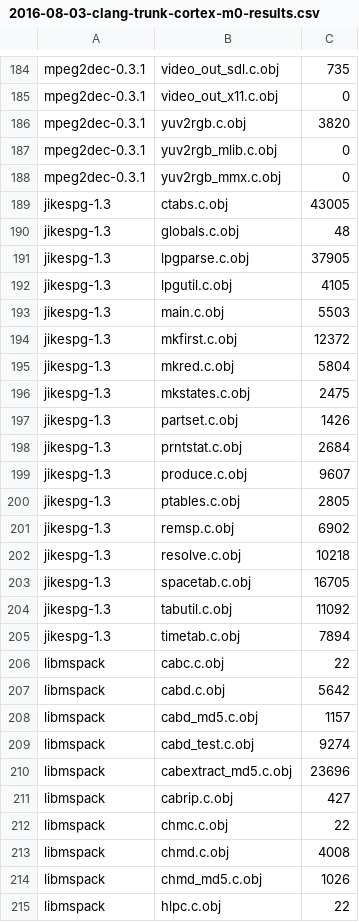
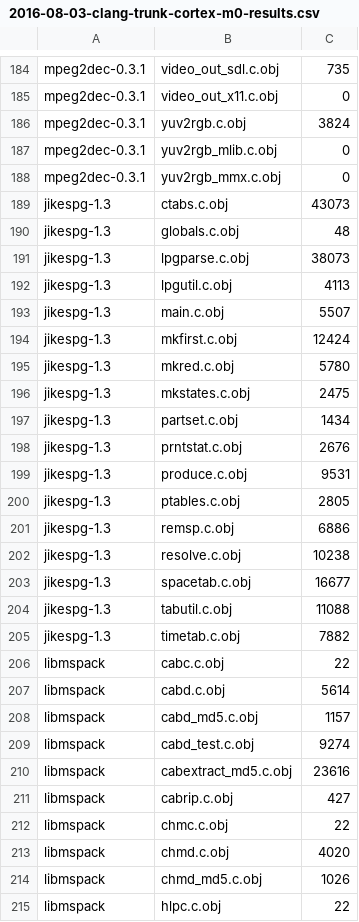
Before and after one commit to davidsz/csibe-results, a CSV file: clang-trunk-cortex-m0/2016/08/2016-08-03-clang-trunk-cortex-m0-results.csv, drawn as a sheet; only a part is shown, gaps mark what is left out; the diff covers the shown part only.

```diff
--- a/clang-trunk-cortex-m0/2016/08/2016-08-03-clang-trunk-cortex-m0-results.csv
+++ b/clang-trunk-cortex-m0/2016/08/2016-08-03-clang-trunk-cortex-m0-results.csv
@@ -185,30 +185,30 @@ mpeg2dec-0.3.1,video_out_sdl.c.obj,735
 mpeg2dec-0.3.1,video_out_x11.c.obj,0
-mpeg2dec-0.3.1,yuv2rgb.c.obj,3820
+mpeg2dec-0.3.1,yuv2rgb.c.obj,3824
 mpeg2dec-0.3.1,yuv2rgb_mlib.c.obj,0
 mpeg2dec-0.3.1,yuv2rgb_mmx.c.obj,0
-jikespg-1.3,ctabs.c.obj,43005
+jikespg-1.3,ctabs.c.obj,43073
 jikespg-1.3,globals.c.obj,48
-jikespg-1.3,lpgparse.c.obj,37905
-jikespg-1.3,lpgutil.c.obj,4105
-jikespg-1.3,main.c.obj,5503
-jikespg-1.3,mkfirst.c.obj,12372
-jikespg-1.3,mkred.c.obj,5804
+jikespg-1.3,lpgparse.c.obj,38073
+jikespg-1.3,lpgutil.c.obj,4113
+jikespg-1.3,main.c.obj,5507
+jikespg-1.3,mkfirst.c.obj,12424
+jikespg-1.3,mkred.c.obj,5780
 jikespg-1.3,mkstates.c.obj,2475
-jikespg-1.3,partset.c.obj,1426
-jikespg-1.3,prntstat.c.obj,2684
-jikespg-1.3,produce.c.obj,9607
+jikespg-1.3,partset.c.obj,1434
+jikespg-1.3,prntstat.c.obj,2676
+jikespg-1.3,produce.c.obj,9531
 jikespg-1.3,ptables.c.obj,2805
-jikespg-1.3,remsp.c.obj,6902
-jikespg-1.3,resolve.c.obj,10218
-jikespg-1.3,spacetab.c.obj,16705
-jikespg-1.3,tabutil.c.obj,11092
-jikespg-1.3,timetab.c.obj,7894
+jikespg-1.3,remsp.c.obj,6886
+jikespg-1.3,resolve.c.obj,10238
+jikespg-1.3,spacetab.c.obj,16677
+jikespg-1.3,tabutil.c.obj,11088
+jikespg-1.3,timetab.c.obj,7882
 libmspack,cabc.c.obj,22
-libmspack,cabd.c.obj,5642
+libmspack,cabd.c.obj,5614
 libmspack,cabd_md5.c.obj,1157
 libmspack,cabd_test.c.obj,9274
-libmspack,cabextract_md5.c.obj,23696
+libmspack,cabextract_md5.c.obj,23616
 libmspack,cabrip.c.obj,427
 libmspack,chmc.c.obj,22
-libmspack,chmd.c.obj,4008
+libmspack,chmd.c.obj,4020
 libmspack,chmd_md5.c.obj,1026
```
Also changed, not shown: 155 edited cells elsewhere in this file, clang-trunk-cortex-m4/2016/08/2016-08-03-clang-trunk-cortex-m4-results.csv, clang-trunk-x86_64/2016/08/2016-08-03-clang-trunk-x86_64-results.csv, 37 other files.
